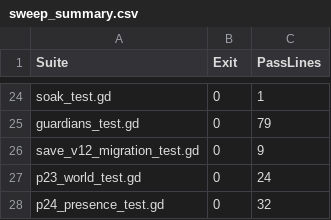
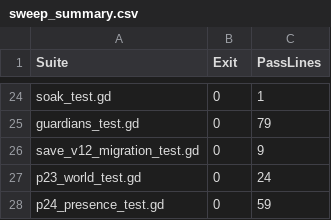
Before and after one commit to FrigidKingX1/CultivationNation, a CSV file: docs/qa/p22/sweep_summary.csv, drawn as a sheet; only a part is shown, gaps mark what is left out.

```diff
--- a/docs/qa/p22/sweep_summary.csv
+++ b/docs/qa/p22/sweep_summary.csv
@@ -27,2 +27,2 @@
 "p23_world_test.gd","0","24"
-"p24_presence_test.gd","0","32"
+"p24_presence_test.gd","0","59"
```
Also changed, not shown: 13 other files.
